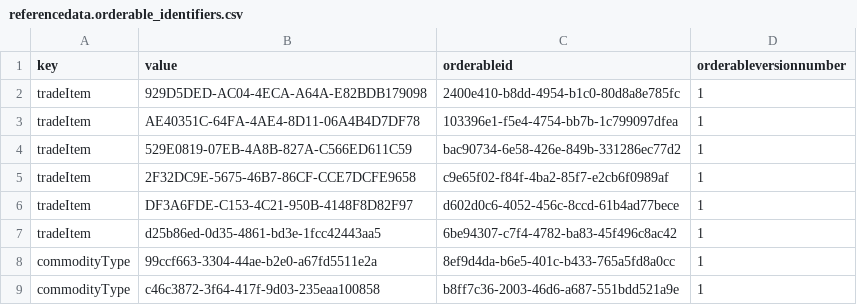
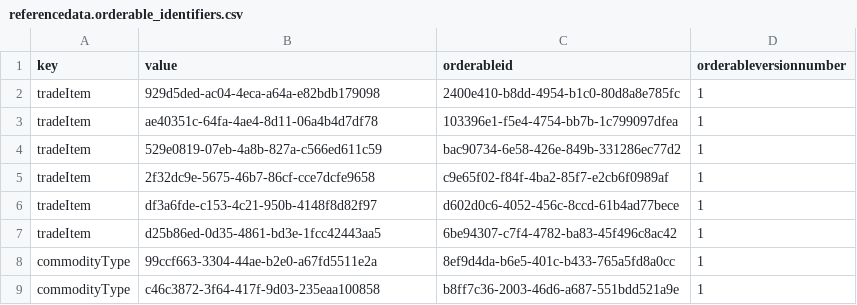
Before and after one commit to OpenLMIS/openlmis-referencedata, a CSV file: src/main/resources/db/demo-data/referencedata.orderable_identifiers.csv, drawn as a sheet; only a part is shown.

Commit message:
OLMIS-7525 Change values of orderable identifiers in demo data to lowercase

```diff
--- a/src/main/resources/db/demo-data/referencedata.orderable_identifiers.csv
+++ b/src/main/resources/db/demo-data/referencedata.orderable_identifiers.csv
@@ -1,7 +1,7 @@
 key,value,orderableid,orderableversionnumber
-tradeItem,929D5DED-AC04-4ECA-A64A-E82BDB179098,2400e410-b8dd-4954-b1c0-80d8a8e785fc,1
-tradeItem,AE40351C-64FA-4AE4-8D11-06A4B4D7DF78,103396e1-f5e4-4754-bb7b-1c799097dfea,1
-tradeItem,529E0819-07EB-4A8B-827A-C566ED611C59,bac90734-6e58-426e-849b-331286ec77d2,1
-tradeItem,2F32DC9E-5675-46B7-86CF-CCE7DCFE9658,c9e65f02-f84f-4ba2-85f7-e2cb6f0989af,1
-tradeItem,DF3A6FDE-C153-4C21-950B-4148F8D82F97,d602d0c6-4052-456c-8ccd-61b4ad77bece,1
+tradeItem,929d5ded-ac04-4eca-a64a-e82bdb179098,2400e410-b8dd-4954-b1c0-80d8a8e785fc,1
+tradeItem,ae40351c-64fa-4ae4-8d11-06a4b4d7df78,103396e1-f5e4-4754-bb7b-1c799097dfea,1
+tradeItem,529e0819-07eb-4a8b-827a-c566ed611c59,bac90734-6e58-426e-849b-331286ec77d2,1
+tradeItem,2f32dc9e-5675-46b7-86cf-cce7dcfe9658,c9e65f02-f84f-4ba2-85f7-e2cb6f0989af,1
+tradeItem,df3a6fde-c153-4c21-950b-4148f8d82f97,d602d0c6-4052-456c-8ccd-61b4ad77bece,1
 tradeItem,d25b86ed-0d35-4861-bd3e-1fcc42443aa5,6be94307-c7f4-4782-ba83-45f496c8ac42,1
```
Also changed, not shown: 1 other file.
